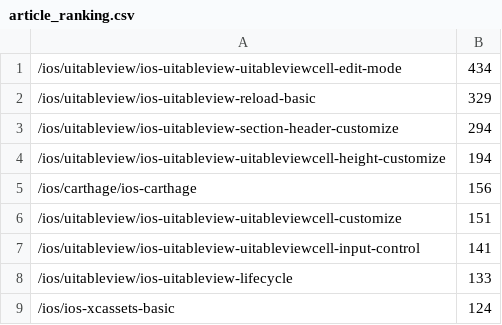
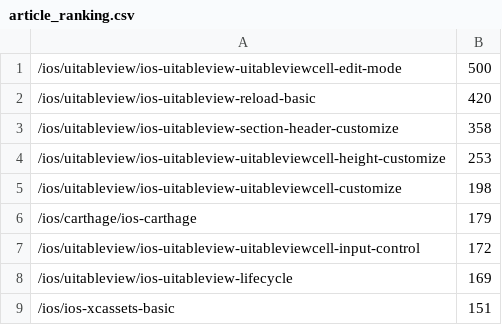
Before and after one commit to mothule/blog, a CSV file: ws/_data/article_ranking.csv, drawn as a sheet.

Commit message:
Regenerate ranking

```diff
--- a/ws/_data/article_ranking.csv
+++ b/ws/_data/article_ranking.csv
@@ -1,9 +1,9 @@
-/ios/uitableview/ios-uitableview-uitableviewcell-edit-mode,434
-/ios/uitableview/ios-uitableview-reload-basic,329
-/ios/uitableview/ios-uitableview-section-header-customize,294
-/ios/uitableview/ios-uitableview-uitableviewcell-height-customize,194
-/ios/carthage/ios-carthage,156
-/ios/uitableview/ios-uitableview-uitableviewcell-customize,151
-/ios/uitableview/ios-uitableview-uitableviewcell-input-control,141
-/ios/uitableview/ios-uitableview-lifecycle,133
-/ios/ios-xcassets-basic,124
+/ios/uitableview/ios-uitableview-uitableviewcell-edit-mode,500
+/ios/uitableview/ios-uitableview-reload-basic,420
+/ios/uitableview/ios-uitableview-section-header-customize,358
+/ios/uitableview/ios-uitableview-uitableviewcell-height-customize,253
+/ios/uitableview/ios-uitableview-uitableviewcell-customize,198
+/ios/carthage/ios-carthage,179
+/ios/uitableview/ios-uitableview-uitableviewcell-input-control,172
+/ios/uitableview/ios-uitableview-lifecycle,169
+/ios/ios-xcassets-basic,151
```
Also changed, not shown: 1 other file.
